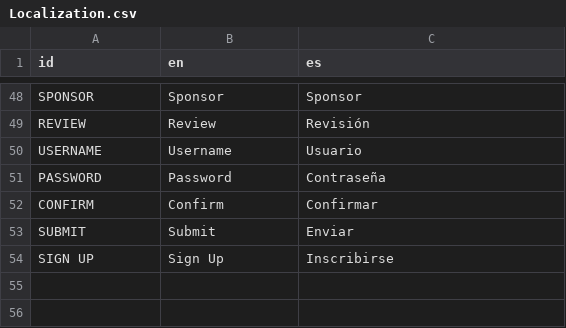
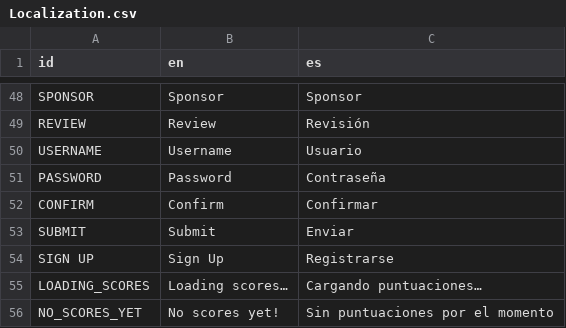
Before and after one commit to agustinoli/Godot-GameTemplate, a CSV file: addons/GameTemplate/Localization/Localization.csv, drawn as a sheet; only a part is shown, gaps mark what is left out.

Commit message:
fix: silentwolf buttons together, added missing translations

```diff
--- a/addons/GameTemplate/Localization/Localization.csv
+++ b/addons/GameTemplate/Localization/Localization.csv
@@ -53,2 +53,4 @@ CONFIRM,Confirm,Confirmar
 SUBMIT,Submit,Enviar
-SIGN UP,Sign Up,Inscribirse
+SIGN UP,Sign Up,Registrarse
+LOADING_SCORES,Loading scores…,Cargando puntuaciones…
+NO_SCORES_YET,No scores yet!,Sin puntuaciones por el momento
```
Also changed, not shown: 2 other files.
